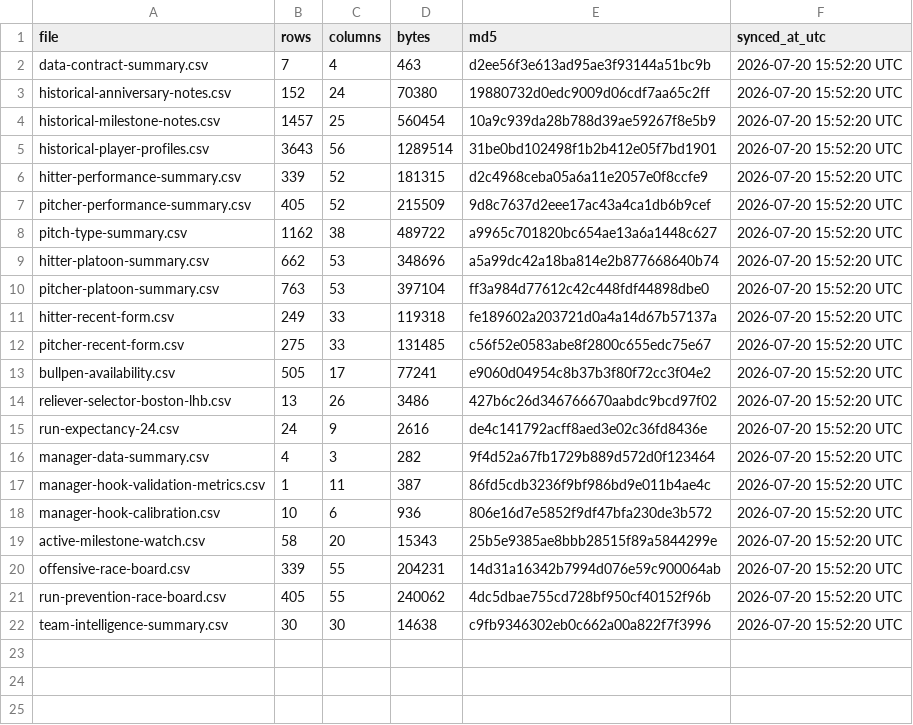
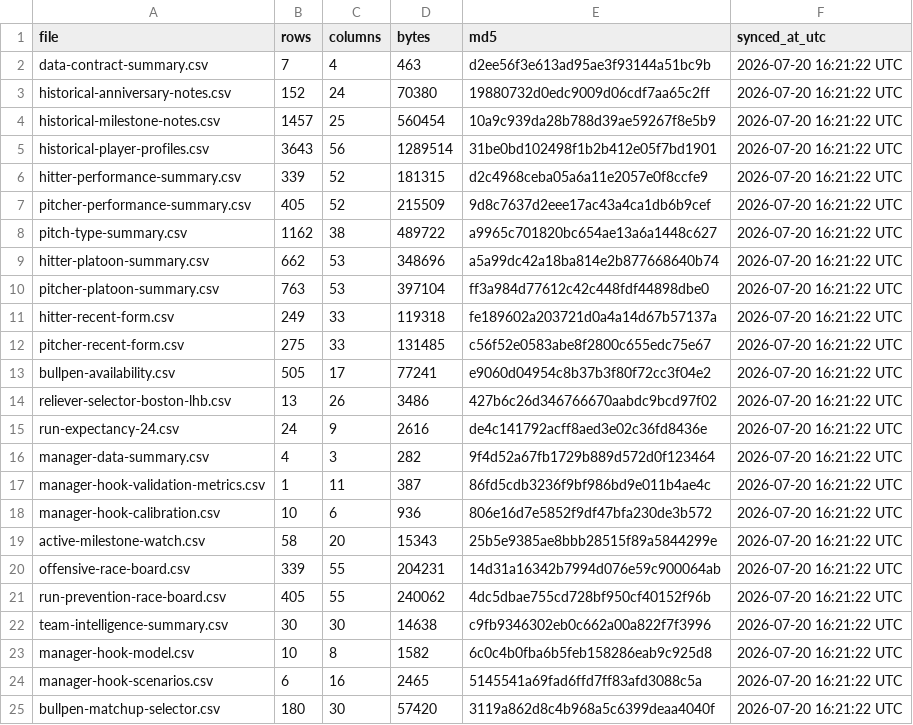
Before and after one commit to tjohnschultz/thesabrhood, a CSV file: data/derived/manifest.csv, drawn as a sheet.

Commit message:
Add manager and bullpen game intelligence

```diff
--- a/data/derived/manifest.csv
+++ b/data/derived/manifest.csv
@@ -1,22 +1,25 @@
 "file","rows","columns","bytes","md5","synced_at_utc"
-"data-contract-summary.csv",7,4,463,"d2ee56f3e613ad95ae3f93144a51bc9b","2026-07-20 15:52:20 UTC"
-"historical-anniversary-notes.csv",152,24,70380,"19880732d0edc9009d06cdf7aa65c2ff","2026-07-20 15:52:20 UTC"
-"historical-milestone-notes.csv",1457,25,560454,"10a9c939da28b788d39ae59267f8e5b9","2026-07-20 15:52:20 UTC"
-"historical-player-profiles.csv",3643,56,1289514,"31be0bd102498f1b2b412e05f7bd1901","2026-07-20 15:52:20 UTC"
-"hitter-performance-summary.csv",339,52,181315,"d2c4968ceba05a6a11e2057e0f8ccfe9","2026-07-20 15:52:20 UTC"
-"pitcher-performance-summary.csv",405,52,215509,"9d8c7637d2eee17ac43a4ca1db6b9cef","2026-07-20 15:52:20 UTC"
-"pitch-type-summary.csv",1162,38,489722,"a9965c701820bc654ae13a6a1448c627","2026-07-20 15:52:20 UTC"
-"hitter-platoon-summary.csv",662,53,348696,"a5a99dc42a18ba814e2b877668640b74","2026-07-20 15:52:20 UTC"
-"pitcher-platoon-summary.csv",763,53,397104,"ff3a984d77612c42c448fdf44898dbe0","2026-07-20 15:52:20 UTC"
-"hitter-recent-form.csv",249,33,119318,"fe189602a203721d0a4a14d67b57137a","2026-07-20 15:52:20 UTC"
-"pitcher-recent-form.csv",275,33,131485,"c56f52e0583abe8f2800c655edc75e67","2026-07-20 15:52:20 UTC"
-"bullpen-availability.csv",505,17,77241,"e9060d04954c8b37b3f80f72cc3f04e2","2026-07-20 15:52:20 UTC"
-"reliever-selector-boston-lhb.csv",13,26,3486,"427b6c26d346766670aabdc9bcd97f02","2026-07-20 15:52:20 UTC"
-"run-expectancy-24.csv",24,9,2616,"de4c141792acff8aed3e02c36fd8436e","2026-07-20 15:52:20 UTC"
-"manager-data-summary.csv",4,3,282,"9f4d52a67fb1729b889d572d0f123464","2026-07-20 15:52:20 UTC"
-"manager-hook-validation-metrics.csv",1,11,387,"86fd5cdb3236f9bf986bd9e011b4ae4c","2026-07-20 15:52:20 UTC"
-"manager-hook-calibration.csv",10,6,936,"806e16d7e5852f9df47bfa230de3b572","2026-07-20 15:52:20 UTC"
-"active-milestone-watch.csv",58,20,15343,"25b5e9385ae8bbb28515f89a5844299e","2026-07-20 15:52:20 UTC"
-"offensive-race-board.csv",339,55,204231,"14d31a16342b7994d076e59c900064ab","2026-07-20 15:52:20 UTC"
-"run-prevention-race-board.csv",405,55,240062,"4dc5dbae755cd728bf950cf40152f96b","2026-07-20 15:52:20 UTC"
-"team-intelligence-summary.csv",30,30,14638,"c9fb9346302eb0c662a00a822f7f3996","2026-07-20 15:52:20 UTC"
+"data-contract-summary.csv",7,4,463,"d2ee56f3e613ad95ae3f93144a51bc9b","2026-07-20 16:21:22 UTC"
+"historical-anniversary-notes.csv",152,24,70380,"19880732d0edc9009d06cdf7aa65c2ff","2026-07-20 16:21:22 UTC"
+"historical-milestone-notes.csv",1457,25,560454,"10a9c939da28b788d39ae59267f8e5b9","2026-07-20 16:21:22 UTC"
+"historical-player-profiles.csv",3643,56,1289514,"31be0bd102498f1b2b412e05f7bd1901","2026-07-20 16:21:22 UTC"
+"hitter-performance-summary.csv",339,52,181315,"d2c4968ceba05a6a11e2057e0f8ccfe9","2026-07-20 16:21:22 UTC"
+"pitcher-performance-summary.csv",405,52,215509,"9d8c7637d2eee17ac43a4ca1db6b9cef","2026-07-20 16:21:22 UTC"
+"pitch-type-summary.csv",1162,38,489722,"a9965c701820bc654ae13a6a1448c627","2026-07-20 16:21:22 UTC"
+"hitter-platoon-summary.csv",662,53,348696,"a5a99dc42a18ba814e2b877668640b74","2026-07-20 16:21:22 UTC"
+"pitcher-platoon-summary.csv",763,53,397104,"ff3a984d77612c42c448fdf44898dbe0","2026-07-20 16:21:22 UTC"
+"hitter-recent-form.csv",249,33,119318,"fe189602a203721d0a4a14d67b57137a","2026-07-20 16:21:22 UTC"
+"pitcher-recent-form.csv",275,33,131485,"c56f52e0583abe8f2800c655edc75e67","2026-07-20 16:21:22 UTC"
+"bullpen-availability.csv",505,17,77241,"e9060d04954c8b37b3f80f72cc3f04e2","2026-07-20 16:21:22 UTC"
+"reliever-selector-boston-lhb.csv",13,26,3486,"427b6c26d346766670aabdc9bcd97f02","2026-07-20 16:21:22 UTC"
+"run-expectancy-24.csv",24,9,2616,"de4c141792acff8aed3e02c36fd8436e","2026-07-20 16:21:22 UTC"
+"manager-data-summary.csv",4,3,282,"9f4d52a67fb1729b889d572d0f123464","2026-07-20 16:21:22 UTC"
+"manager-hook-validation-metrics.csv",1,11,387,"86fd5cdb3236f9bf986bd9e011b4ae4c","2026-07-20 16:21:22 UTC"
+"manager-hook-calibration.csv",10,6,936,"806e16d7e5852f9df47bfa230de3b572","2026-07-20 16:21:22 UTC"
+"active-milestone-watch.csv",58,20,15343,"25b5e9385ae8bbb28515f89a5844299e","2026-07-20 16:21:22 UTC"
+"offensive-race-board.csv",339,55,204231,"14d31a16342b7994d076e59c900064ab","2026-07-20 16:21:22 UTC"
+"run-prevention-race-board.csv",405,55,240062,"4dc5dbae755cd728bf950cf40152f96b","2026-07-20 16:21:22 UTC"
+"team-intelligence-summary.csv",30,30,14638,"c9fb9346302eb0c662a00a822f7f3996","2026-07-20 16:21:22 UTC"
+"manager-hook-model.csv",10,8,1582,"6c0c4b0fba6b5feb158286eab9c925d8","2026-07-20 16:21:22 UTC"
+"manager-hook-scenarios.csv",6,16,2465,"5145541a69fad6ffd7ff83afd3088c5a","2026-07-20 16:21:22 UTC"
+"bullpen-matchup-selector.csv",180,30,57420,"3119a862d8c4b968a5c6399deaa4040f","2026-07-20 16:21:22 UTC"
```
Also changed, not shown: docs/data/derived/manifest.csv, 14 other files.
